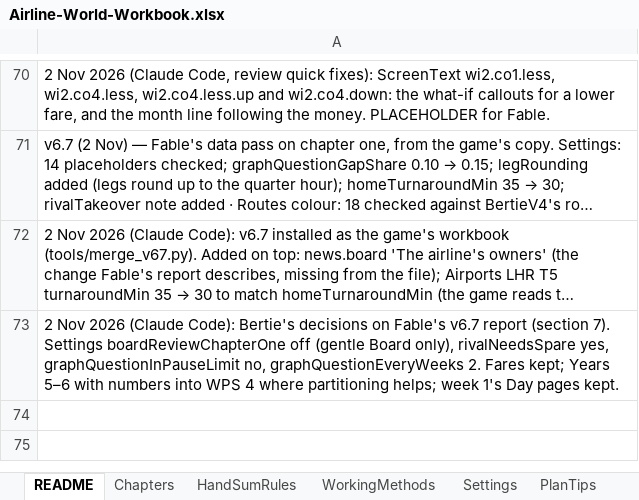
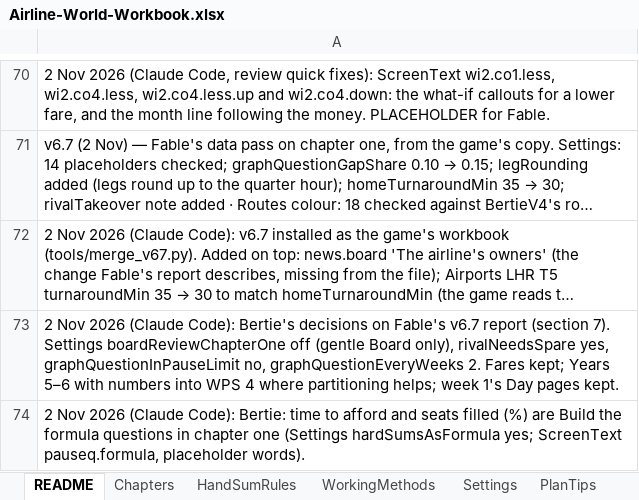
Before and after one commit to bertieharris2-cpu/Airline-Simulator-Maths-Game, an Excel workbook: data/Airline-World-Workbook.xlsx, sheet README, drawn as a sheet; only a part is shown, gaps mark what is left out; long unchanged cells end in …; values as stored, in another font and other column widths than the file's, no borders; the diff names each change by its address in the sheet, - before the commit and + after, or states it on an @@ line.

```diff
--- a/data/Airline-World-Workbook.xlsx (sheet README)
+++ b/data/Airline-World-Workbook.xlsx (sheet README)
+row 74: 2 Nov 2026 (Claude Code): Bertie: time to afford and seats filled (%) are Build the formula questions in chapter one (Settings hardSumsAsFormula yes; ScreenText pauseq.formula, placeholder words).
```
Also changed, not shown: sheet Settings, sheet ScreenText, 9 other files.
